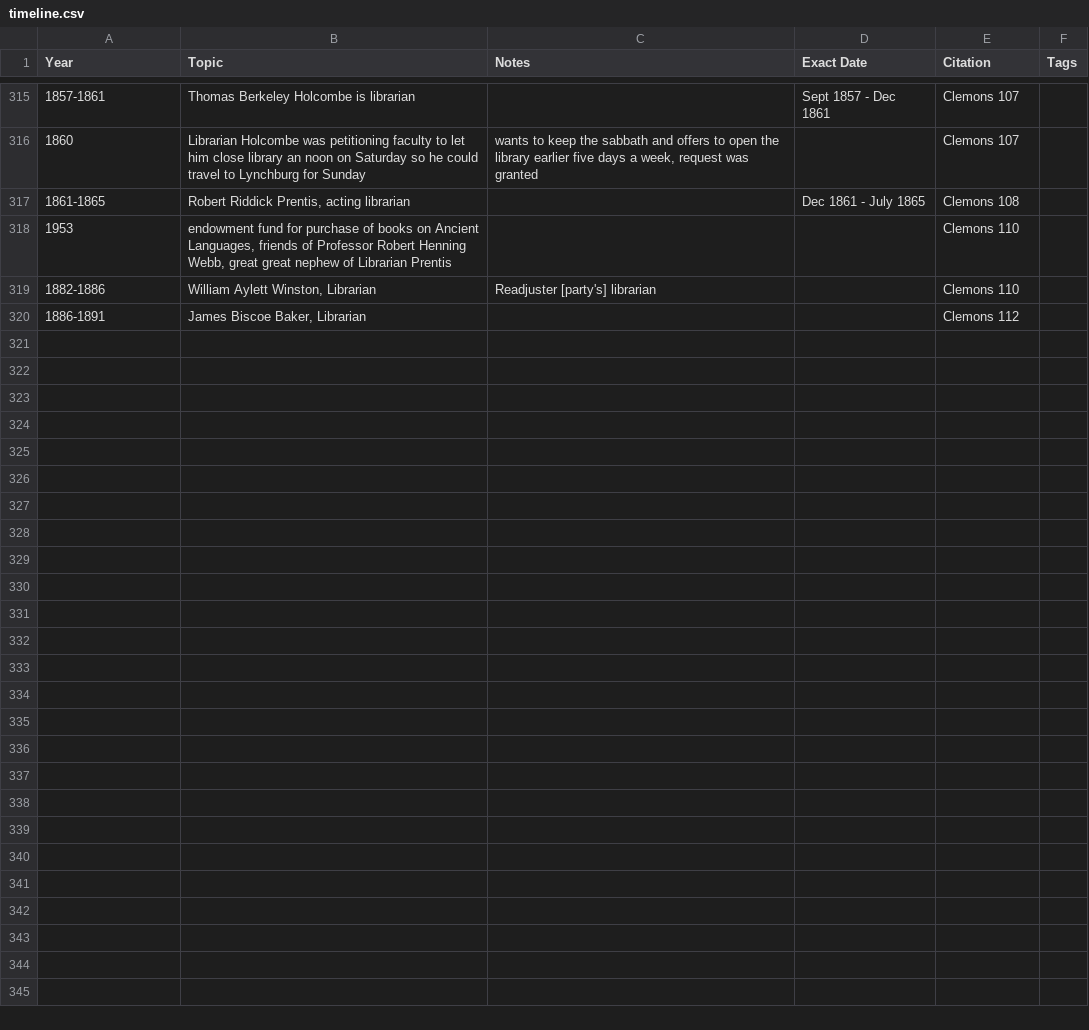
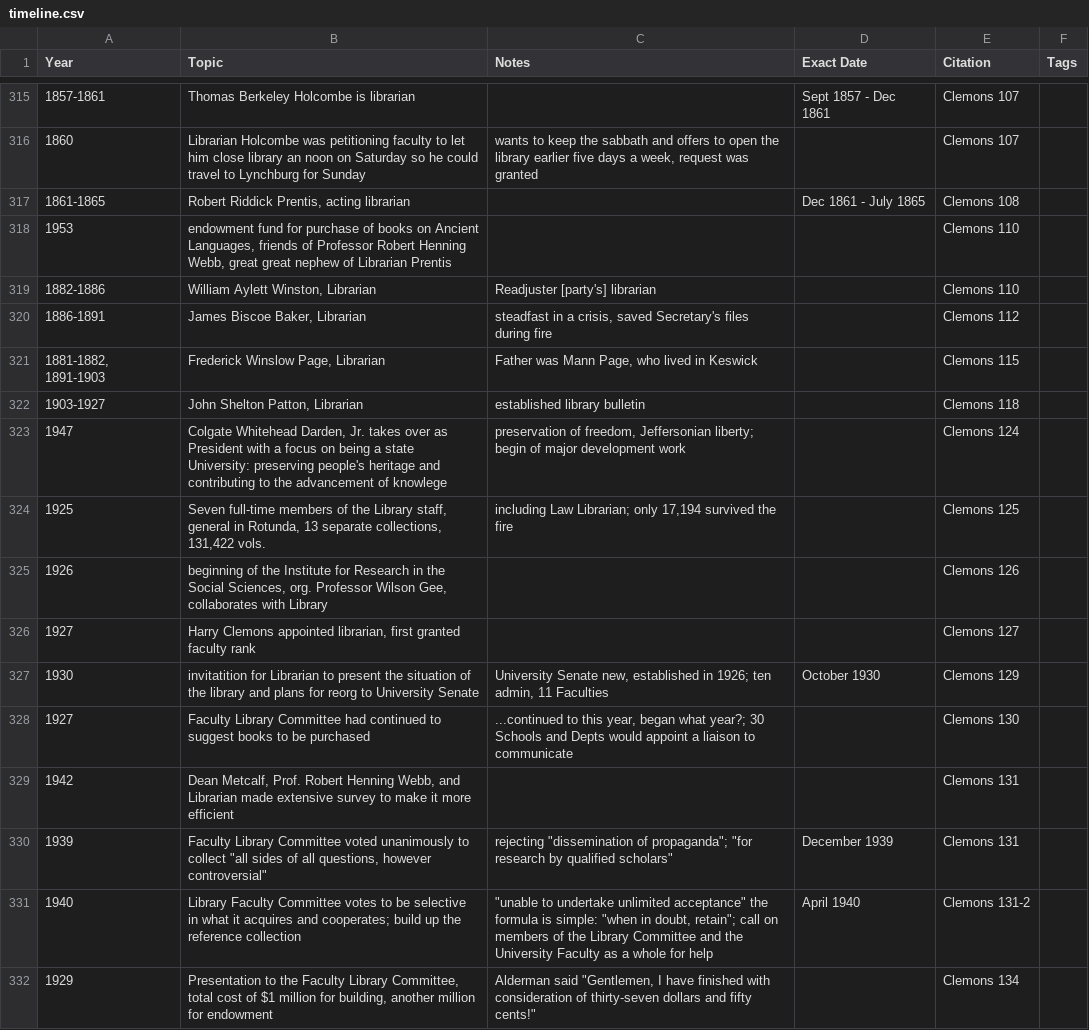
Before and after one commit to cacology/annalsUVaLib, a CSV file: timeline.csv, drawn as a sheet; only a part is shown, gaps mark what is left out; the diff covers the shown part only.

Commit message:
to p. 139, 1st full ¶

```diff
--- a/timeline.csv
+++ b/timeline.csv
@@ -319,2 +319,14 @@
 "1882-1886","William Aylett Winston, Librarian","Readjuster [party's] librarian","","Clemons 110",""
-"1886-1891","James Biscoe Baker, Librarian","","","Clemons 112",""
+"1886-1891","James Biscoe Baker, Librarian","steadfast in a crisis, saved Secretary's files during fire","","Clemons 112",""
+"1881-1882, 1891-1903","Frederick Winslow Page, Librarian","Father was Mann Page, who lived in Keswick","","Clemons 115",""
+"1903-1927","John Shelton Patton, Librarian","established library bulletin","","Clemons 118",""
+"1947","Colgate Whitehead Darden, Jr. takes over as President with a focus on being a state University: preserving people's heritage and contributing to the advancement of knowlege","preservation of freedom, Jeffersonian liberty; begin of major development work","","Clemons 124",""
+"1925","Seven full-time members of the Library staff, general in Rotunda, 13 separate collections, 131,422 vols.","including Law Librarian; only 17,194 survived the fire","","Clemons 125",""
+"1926","beginning of the Institute for Research in the Social Sciences, org. Professor Wilson Gee, collaborates with Library","","","Clemons 126",""
+"1927","Harry Clemons appointed librarian, first granted faculty rank","","","Clemons 127",""
+"1930","invitatition for Librarian to present the situation of the library and plans for reorg to University Senate","University Senate new, established in 1926; ten admin, 11 Faculties","October 1930","Clemons 129",""
+"1927","Faculty Library Committee had continued to suggest books to be purchased","...continued to this year, began what year?; 30 Schools and Depts would appoint a liaison to communicate","","Clemons 130",""
+"1942","Dean Metcalf, Prof. Robert Henning Webb, and Librarian made extensive survey to make it more efficient","","","Clemons 131",""
+"1939","Faculty Library Committee voted unanimously to collect ""all sides of all questions, however controversial""","rejecting ""dissemination of propaganda""; ""for research by qualified scholars""","December 1939","Clemons 131",""
+"1940","Library Faculty Committee votes to be selective in what it acquires and cooperates; build up the reference collection","""unable to undertake unlimited acceptance"" the formula is simple: ""when in doubt, retain""; call on members of the Library Committee and the University Faculty as a whole for help","April 1940","Clemons 131-2",""
+"1929","Presentation to the Faculty Library Committee, total cost of $1 million for building, another million for endowment","Alderman said ""Gentlemen, I have finished with consideration of thirty-seven dollars and fifty cents!""","","Clemons 134",""
```
Also changed, not shown: 13 added rows elsewhere in this file.
